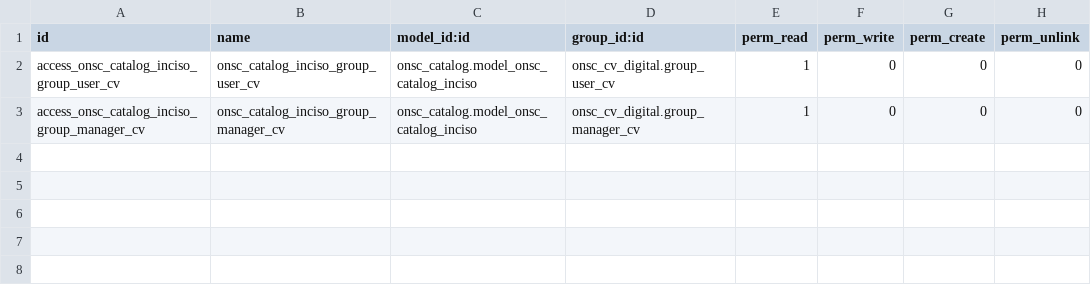
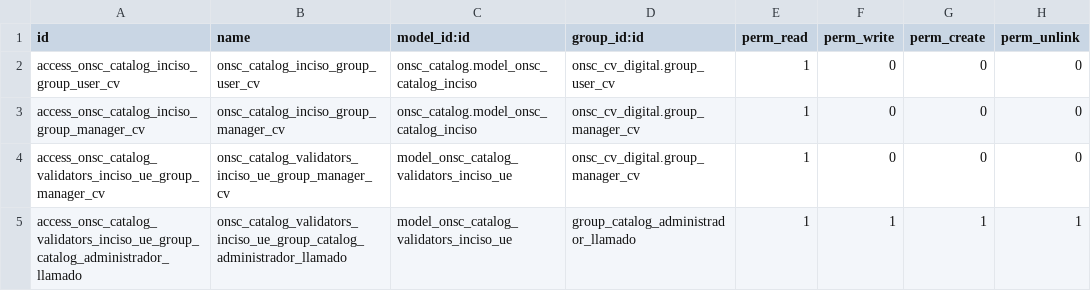
Before and after one commit to AtelUruguay/ONSC, a CSV file: onsc_cv_digital_catalog/security/ir.model.access.csv, drawn as a sheet.

Commit message:
[IMP][onsc_cv_digital_catalog] CVD_3.2.01 Validadores por Inciso y UE. CVD_5.6.01 Crear nuevo grupo de Seguridad “Administrador de llamado” task 9905

```diff
--- a/onsc_cv_digital_catalog/security/ir.model.access.csv
+++ b/onsc_cv_digital_catalog/security/ir.model.access.csv
@@ -3 +3,3 @@ access_onsc_catalog_inciso_group_user_cv,onsc_catalog_inciso_group_user_cv,onsc_
 access_onsc_catalog_inciso_group_manager_cv,onsc_catalog_inciso_group_manager_cv,onsc_catalog.model_onsc_catalog_inciso,onsc_cv_digital.group_manager_cv,1,0,0,0
+access_onsc_catalog_validators_inciso_ue_group_manager_cv,onsc_catalog_validators_inciso_ue_group_manager_cv,model_onsc_catalog_validators_inciso_ue,onsc_cv_digital.group_manager_cv,1,0,0,0
+access_onsc_catalog_validators_inciso_ue_group_catalog_administrador_llamado,onsc_catalog_validators_inciso_ue_group_catalog_administrador_llamado,model_onsc_catalog_validators_inciso_ue,group_catalog_administrador_llamado,1,1,1,1
```
Also changed, not shown: 5 other files.
